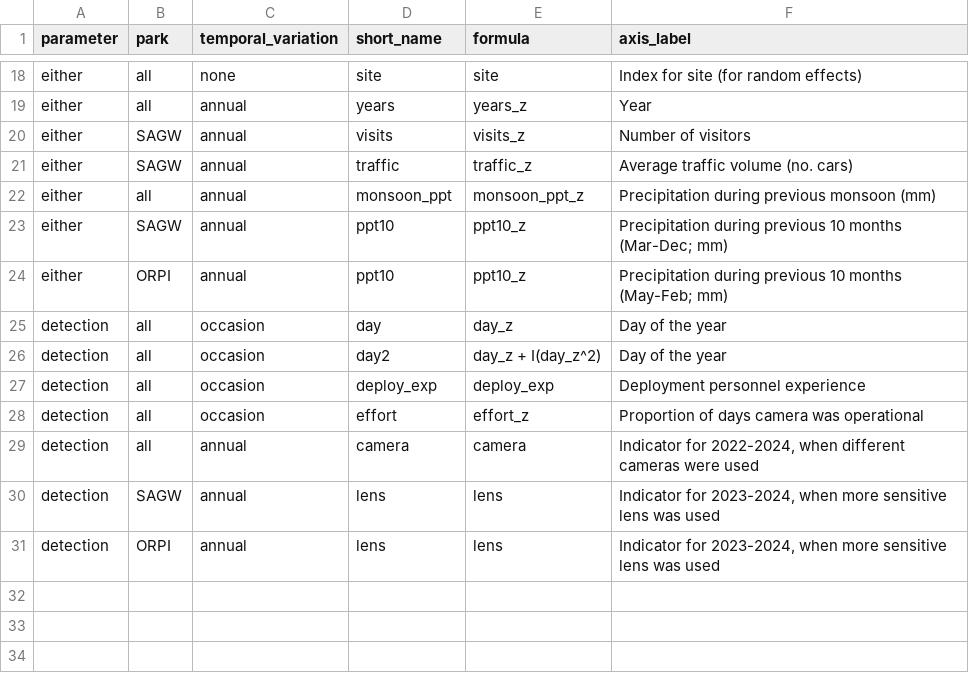
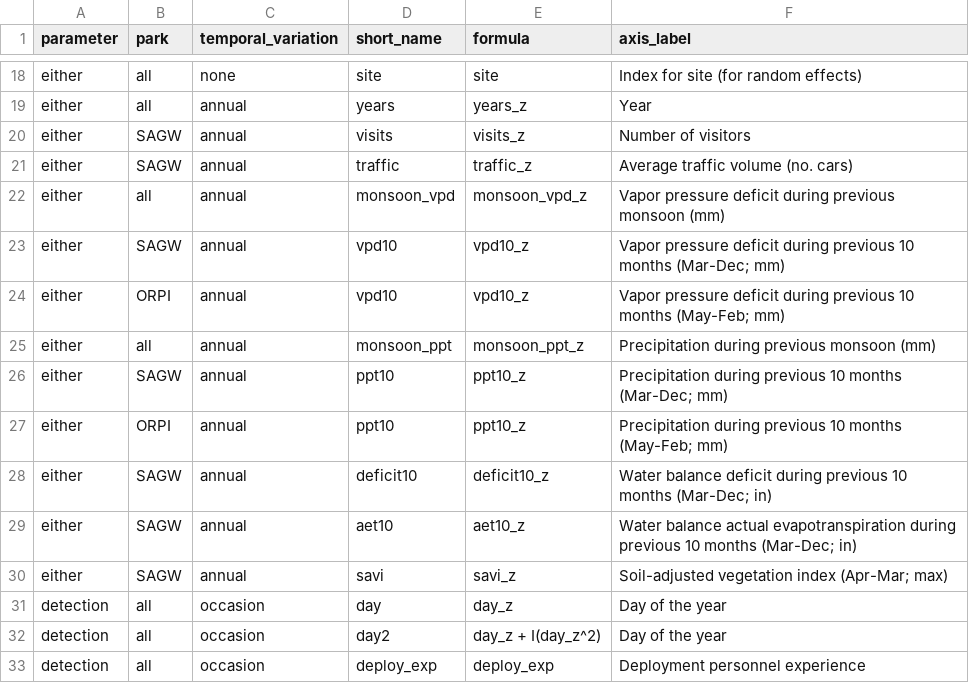
Before and after one commit to ezylstra/SWParks_Mammal_Occupancy, a CSV file: data/covariates/covariates-MS.csv, drawn as a sheet; only a part is shown, gaps mark what is left out; the shorter side is filled out with more unchanged rows; the diff names each change by its address in the sheet, - before the commit and + after, or states it on an @@ line.

Commit message:
additional covariates for weather, water balance, savi, opri land type associations, updated trafic and visitation covariate data, and related changes to scripts

```diff
--- a/data/covariates/covariates-MS.csv
+++ b/data/covariates/covariates-MS.csv
+row 22: either | all | annual | monsoon_vpd | monsoon_vpd_z | Vapor pressure deficit during previous monsoon (mm)
+row 23: either | SAGW | annual | vpd10 | vpd10_z | Vapor pressure deficit during previous 10 months (Mar-Dec; mm)
+row 24: either | ORPI | annual | vpd10 | vpd10_z | Vapor pressure deficit during previous 10 months (May-Feb; mm)
+row 28: either | SAGW | annual | deficit10 | deficit10_z | Water balance deficit during previous 10 months (Mar-Dec; in)
+row 29: either | SAGW | annual | aet10 | aet10_z | Water balance actual evapotranspiration during previous 10 months (Mar-Dec; in)
+row 30: either | SAGW | annual | savi | savi_z | Soil-adjusted vegetation index (Apr-Mar; max)
```
Also changed, not shown: 20 other files.
